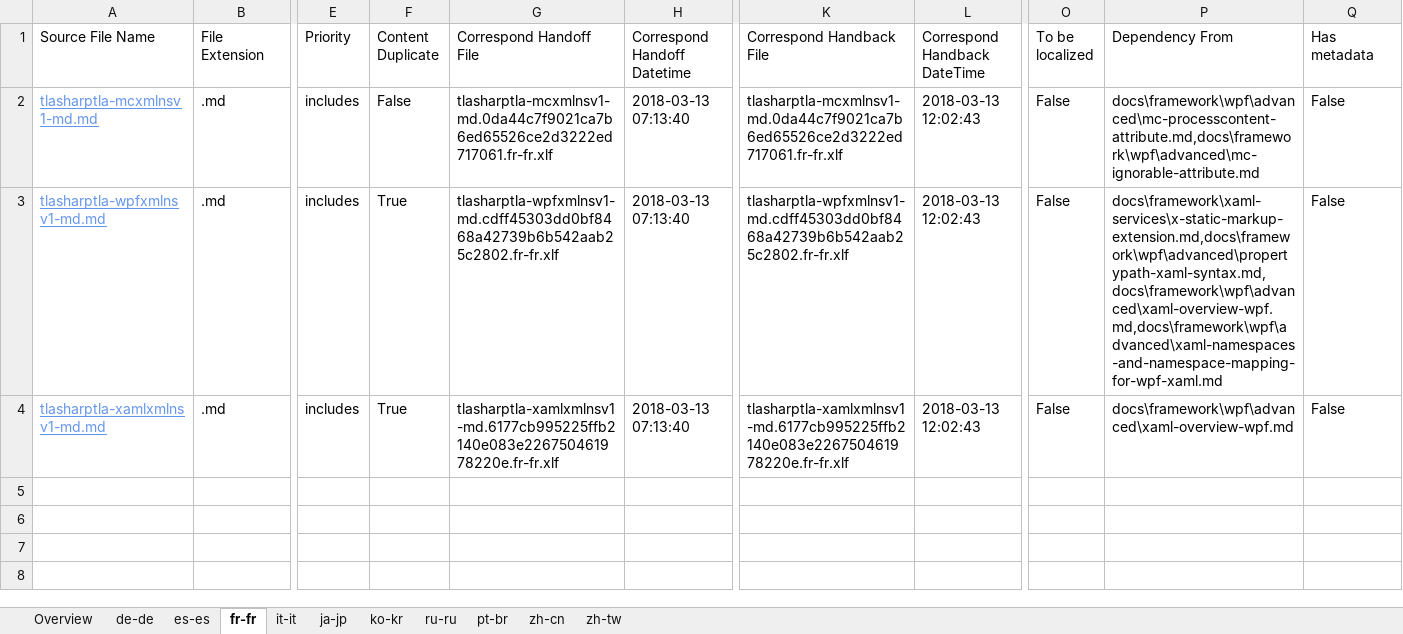
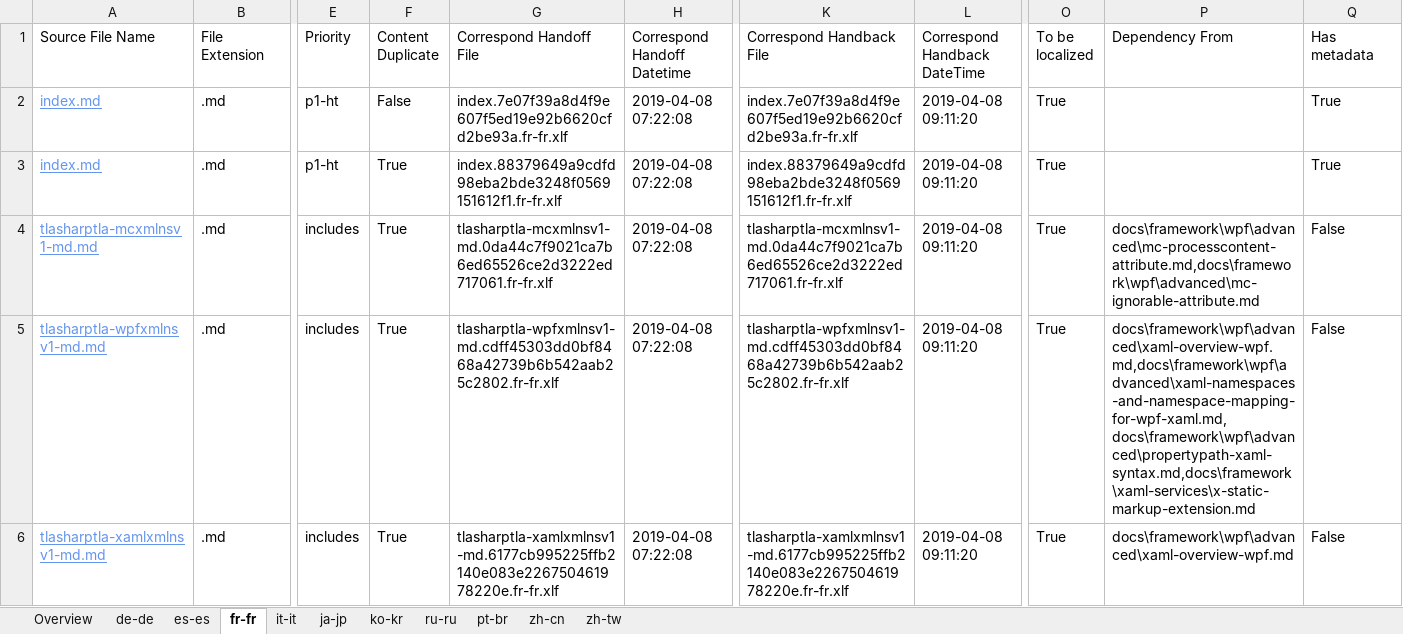
Before and after one commit to OpenLocalizationTestOrg/docs.handback, an Excel workbook: ol-handback/OpenLocalizationTestOrg/docs/master/handback-status.xlsx, sheet fr-fr, drawn as a sheet; only a part is shown, gaps mark what is left out; values as stored, in another font and other column widths than the file's, no borders; table styles not drawn; addresses are those after the commit; rows hold the shown columns only; the diff names each change by its address in the sheet, - before the commit and + after, or states it on an @@ line.

Commit message:
Generate Report for Handback

```diff
--- a/ol-handback/OpenLocalizationTestOrg/docs/master/handback-status.xlsx (sheet fr-fr)
+++ b/ol-handback/OpenLocalizationTestOrg/docs/master/handback-status.xlsx (sheet fr-fr)
+row 2: index.md | .md | p1-ht | False | index.7e07f39a8d4f9e607f5ed19e92b6620cfd2be93a.fr-fr.xlf | 2019-04-08 07:22:08 | index.7e07f39a8d4f9e607f5ed19e92b6620cfd2be93a.fr-fr.xlf | 2019-04-08 09:11:20 | True |  | True
+row 3: index.md | .md | p1-ht | True | index.88379649a9cdfd98eba2bde3248f0569151612f1.fr-fr.xlf | 2019-04-08 07:22:08 | index.88379649a9cdfd98eba2bde3248f0569151612f1.fr-fr.xlf | 2019-04-08 09:11:20 | True |  | True
-F4 (Content Duplicate): False
+F4 (Content Duplicate): True
-H4:H6 (Correspond Handoff Datetime): 2018-03-13 07:13:40
+H4:H6 (Correspond Handoff Datetime): 2019-04-08 07:22:08
-L4:L6 (Correspond Handback DateTime): 2018-03-13 12:02:43
+L4:L6 (Correspond Handback DateTime): 2019-04-08 09:11:20
-O4:O6 (To be localized): False
+O4:O6 (To be localized): True
-P5 (Dependency From): docs\framework\xaml-services\x-static-markup-extension.md,docs\framework\wpf\advanced\propertypath-xaml-syntax.md,docs\framework\wpf\advanced\xaml-overview-wpf.md,docs\framework\wpf\advanced\xaml-namespaces-and-namespace-mapping-for-wpf-xaml.md
+P5 (Dependency From): docs\framework\wpf\advanced\xaml-overview-wpf.md,docs\framework\wpf\advanced\xaml-namespaces-and-namespace-mapping-for-wpf-xaml.md,docs\framework\wpf\advanced\propertypath-xaml-syntax.md,docs\framework\xaml-services\x-static-markup-extension.md
```
Also changed, not shown: sheet es-es, sheet it-it, sheet ja-jp, sheet ko-kr, sheet zh-tw, sheet ru-ru, 4 more sheets.
